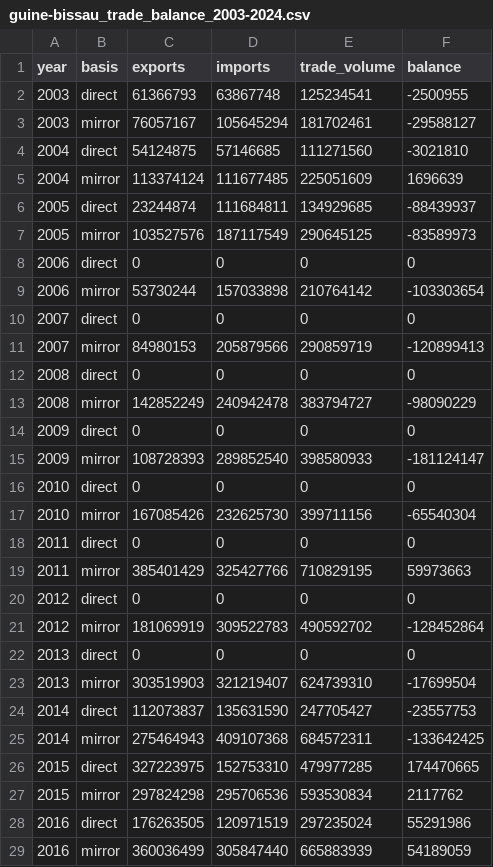
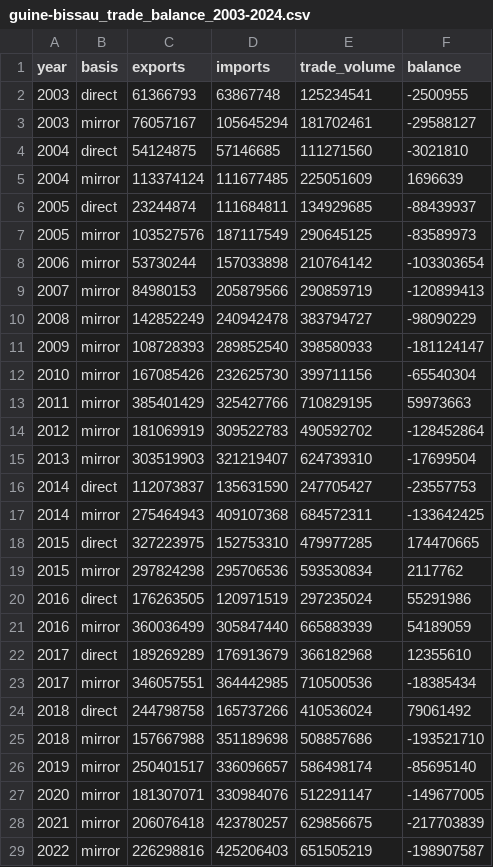
Before and after one commit to joaquimrcarvalho/cipf-comtrade, a CSV file: site/src/data/guine-bissau_trade_balance_2003-2024.csv, drawn as a sheet; only a part is shown; the shorter side is filled out with more unchanged rows; the diff covers the shown part only.

```diff
--- a/site/src/data/guine-bissau_trade_balance_2003-2024.csv
+++ b/site/src/data/guine-bissau_trade_balance_2003-2024.csv
@@ -7,17 +7,9 @@ year,basis,exports,imports,trade_volume,balance
 2005,mirror,103527576,187117549,290645125,-83589973
-2006,direct,0,0,0,0
 2006,mirror,53730244,157033898,210764142,-103303654
-2007,direct,0,0,0,0
 2007,mirror,84980153,205879566,290859719,-120899413
-2008,direct,0,0,0,0
 2008,mirror,142852249,240942478,383794727,-98090229
-2009,direct,0,0,0,0
 2009,mirror,108728393,289852540,398580933,-181124147
-2010,direct,0,0,0,0
 2010,mirror,167085426,232625730,399711156,-65540304
-2011,direct,0,0,0,0
 2011,mirror,385401429,325427766,710829195,59973663
-2012,direct,0,0,0,0
 2012,mirror,181069919,309522783,490592702,-128452864
-2013,direct,0,0,0,0
 2013,mirror,303519903,321219407,624739310,-17699504
```
Also changed, not shown: 6 removed rows elsewhere in this file, site/src/data/angola_trade_balance_2003-2024.csv, site/src/data/guine-equatorial_trade_balance_2003-2024.csv, 14 other files.
